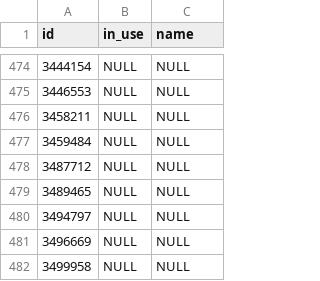
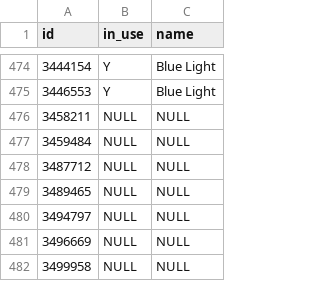
Before and after one commit to nadouglass7/HSUWebMap, a CSV file: id_sheet.csv, drawn as a sheet; only a part is shown, gaps mark what is left out; the diff covers the shown part only.

```diff
--- a/id_sheet.csv
+++ b/id_sheet.csv
@@ -474,3 +474,3 @@ id,in_use,name
-3444154,NULL,NULL
-3446553,NULL,NULL
+3444154,Y,Blue Light
+3446553,Y,Blue Light
 3458211,NULL,NULL
```
Also changed, not shown: 162 edited cells elsewhere in this file, 8 other files.
